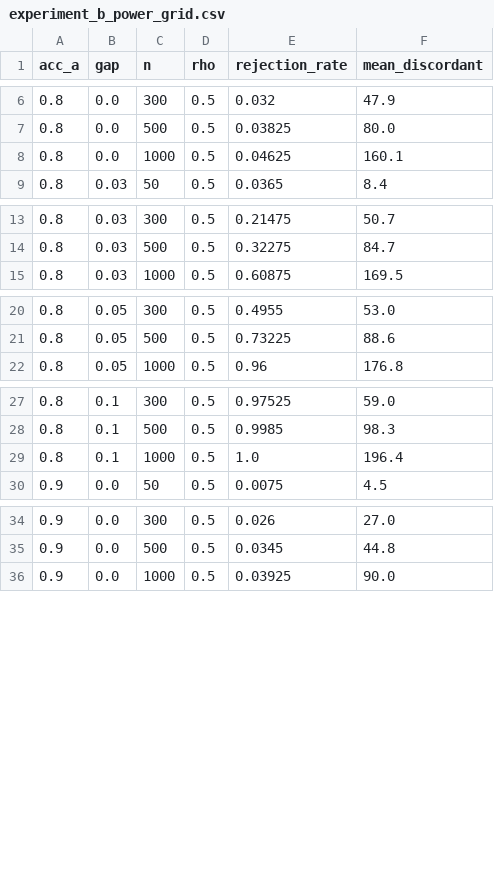
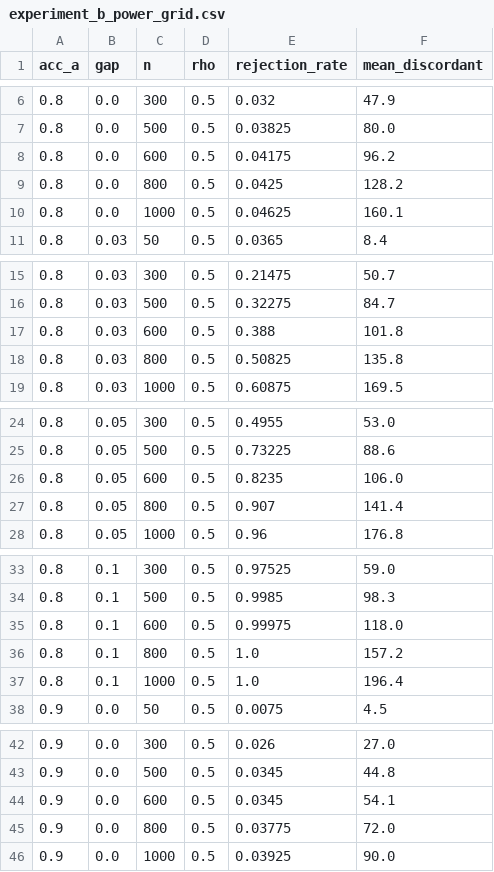
Before and after one commit to AliAlsaffarMosulUniversity/llm-compare-bench, a CSV file: results/example_validation/experiment_b_power_grid.csv, drawn as a sheet; only a part is shown, gaps mark what is left out; the diff covers the shown part only; the diff names each change by its address in the sheet, - before the commit and + after, or states it on an @@ line.

```diff
--- a/results/example_validation/experiment_b_power_grid.csv
+++ b/results/example_validation/experiment_b_power_grid.csv
+row 8: 0.8 | 0.0 | 600 | 0.5 | 0.04175 | 96.2
+row 9: 0.8 | 0.0 | 800 | 0.5 | 0.0425 | 128.2
+row 17: 0.8 | 0.03 | 600 | 0.5 | 0.388 | 101.8
+row 18: 0.8 | 0.03 | 800 | 0.5 | 0.50825 | 135.8
+row 26: 0.8 | 0.05 | 600 | 0.5 | 0.8235 | 106.0
+row 27: 0.8 | 0.05 | 800 | 0.5 | 0.907 | 141.4
+row 35: 0.8 | 0.1 | 600 | 0.5 | 0.99975 | 118.0
+row 36: 0.8 | 0.1 | 800 | 0.5 | 1.0 | 157.2
+row 44: 0.9 | 0.0 | 600 | 0.5 | 0.0345 | 54.1
+row 45: 0.9 | 0.0 | 800 | 0.5 | 0.03775 | 72.0
```
Also changed, not shown: 6 added rows elsewhere in this file, 2 other files.
